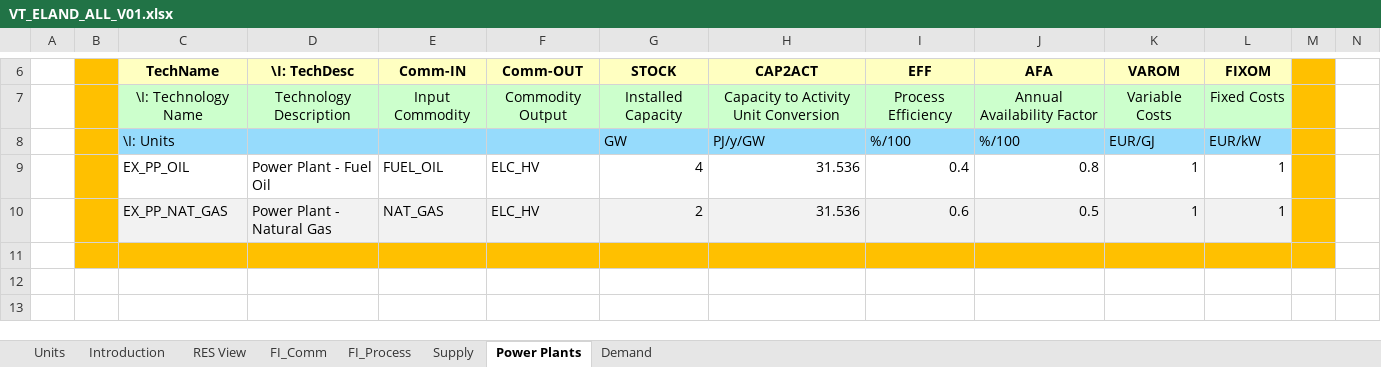
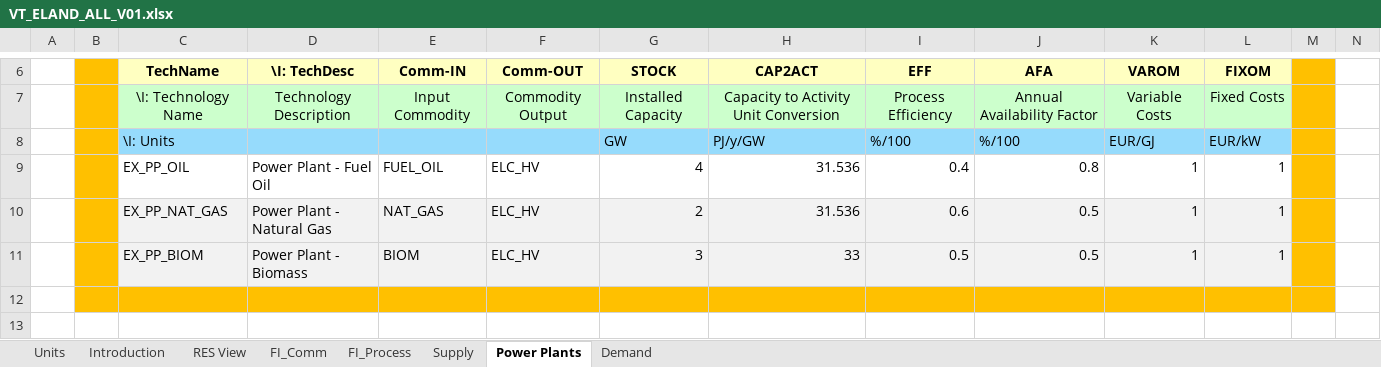
Before and after one commit to galalorenzo9/IERP, an Excel workbook: VT_ELAND_ALL_V01.xlsx, sheet Power Plants, drawn as a sheet; only a part is shown, gaps mark what is left out; the shorter side is filled out with more unchanged rows; values as stored, in another font and other column widths than the file's, no borders; charts and pictures not drawn; rows hold the shown columns only; the diff names each change by its address in the sheet, - before the commit and + after, or states it on an @@ line.

```diff
--- a/VT_ELAND_ALL_V01.xlsx (sheet Power Plants)
+++ b/VT_ELAND_ALL_V01.xlsx (sheet Power Plants)
+row 11:  |  | EX_PP_BIOM | Power Plant - Biomass | BIOM | ELC_HV | 3 | 33 | 0.5 | 0.5 | 1 | 1
```
Also changed, not shown: sheet FI_Process, sheet FI_Comm, sheet Supply, charts or pictures.
